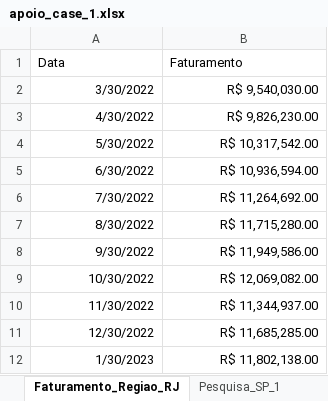
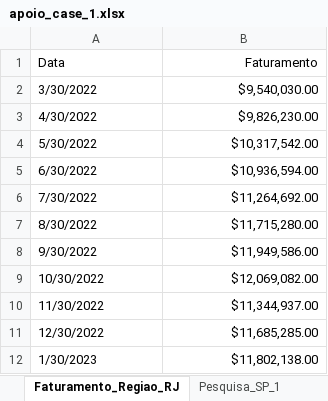
Before and after one commit to rubemmnf/Mercado-Financeiro, an Excel workbook: TradingDados/Case1Mentoria/apoio_case_1.xlsx, sheet Faturamento_Regiao_RJ, drawn as a sheet; values as stored, in another font and other column widths than the file's, no borders; the diff names each change by its address in the sheet, - before the commit and + after, or states it on an @@ line.

```diff
--- a/TradingDados/Case1Mentoria/apoio_case_1.xlsx (sheet Faturamento_Regiao_RJ)
+++ b/TradingDados/Case1Mentoria/apoio_case_1.xlsx (sheet Faturamento_Regiao_RJ)
-B1 alignment: left
+B1 alignment: right
-A2:A12 alignment: right
+A2:A12 alignment: left
-B2 (Faturamento): R$ 9,540,030.00
+B2 (Faturamento): $9,540,030.00
-B3 (Faturamento): R$ 9,826,230.00
+B3 (Faturamento): $9,826,230.00
-B4 (Faturamento): R$ 10,317,542.00
+B4 (Faturamento): $10,317,542.00
-B5 (Faturamento): R$ 10,936,594.00
+B5 (Faturamento): $10,936,594.00
-B6 (Faturamento): R$ 11,264,692.00
+B6 (Faturamento): $11,264,692.00
-B7 (Faturamento): R$ 11,715,280.00
+B7 (Faturamento): $11,715,280.00
-B8 (Faturamento): R$ 11,949,586.00
+B8 (Faturamento): $11,949,586.00
-B9 (Faturamento): R$ 12,069,082.00
+B9 (Faturamento): $12,069,082.00
-B10 (Faturamento): R$ 11,344,937.00
+B10 (Faturamento): $11,344,937.00
-B11 (Faturamento): R$ 11,685,285.00
+B11 (Faturamento): $11,685,285.00
-B12 (Faturamento): R$ 11,802,138.00
+B12 (Faturamento): $11,802,138.00
```
Also changed, not shown: sheet Pesquisa_SP_2, sheet Pesquisa_SP_1, sheet Pesquisa_RJ_1, sheet Faturamento_Regiao_SP_2, sheet Faturamento_Regiao_SP_1, sheet Faturamento_total, 1 other file.
